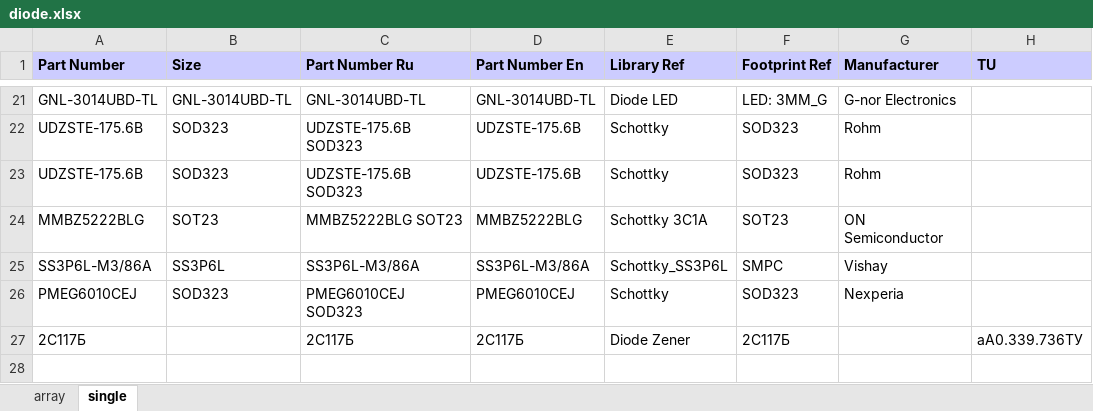
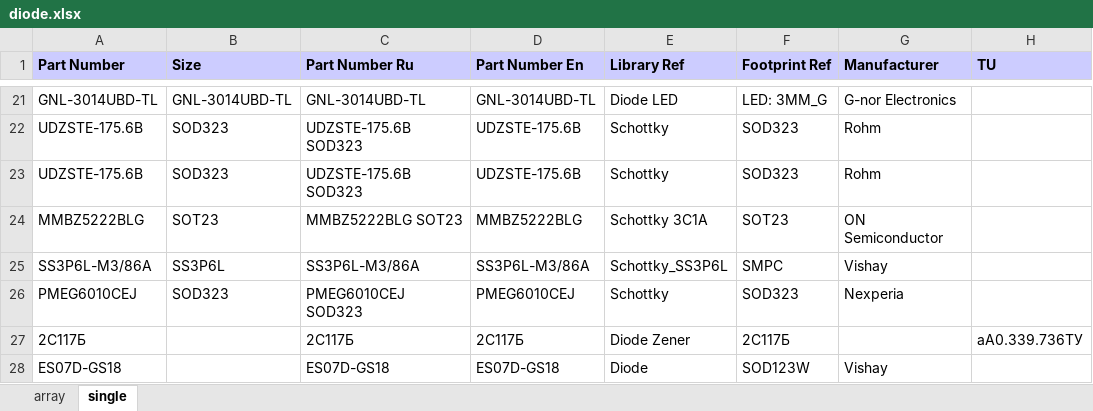
Before and after one commit to garou-g/elem_altium_db2, an Excel workbook: library/diode.xlsx, sheet single, drawn as a sheet; only a part is shown, gaps mark what is left out; values as stored, in another font and other column widths than the file's, no borders; the diff names each change by its address in the sheet, - before the commit and + after, or states it on an @@ line.

```diff
--- a/library/diode.xlsx (sheet single)
+++ b/library/diode.xlsx (sheet single)
+row 28: ES07D-GS18 |  | ES07D-GS18 | ES07D-GS18 | Diode | SOD123W | Vishay
```
Also changed, not shown: library/discrete.xlsx, 3 other files.
